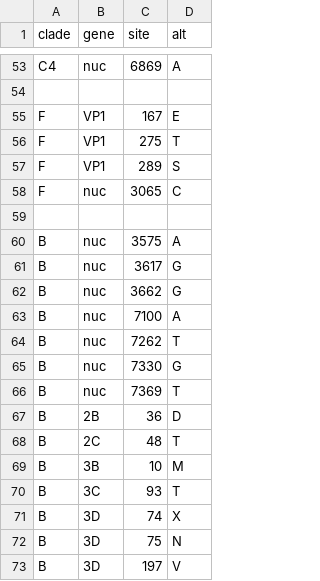
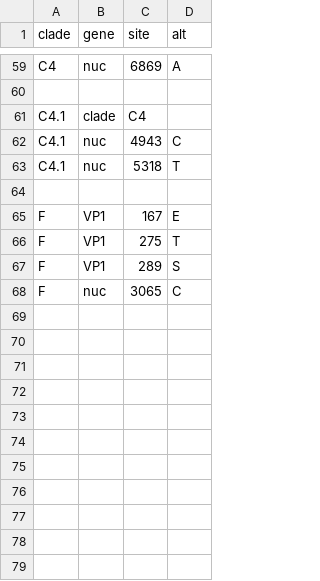
Before and after one commit to hodcroftlab/enterovirus_a71, a TSV file: whole_genome/config/clades_genome.tsv, drawn as a sheet; only a part is shown, gaps mark what is left out; removed rows and columns are numbered as before the commit, all else as after; the diff covers the shown part only; the diff names each change by its address in the sheet, - before the commit and + after, or states it on an @@ line.

Commit message:
new clades

```diff
--- a/whole_genome/config/clades_genome.tsv
+++ b/whole_genome/config/clades_genome.tsv
+row 61: C4.1 | clade | C4
+row 62: C4.1 | nuc | 4943 | C
+row 63: C4.1 | nuc | 5318 | T
+row 64: (empty)
-row 59: (empty)
-row 60: B | nuc | 3575 | A
-row 61: B | nuc | 3617 | G
-row 62: B | nuc | 3662 | G
-row 63: B | nuc | 7100 | A
-row 64: B | nuc | 7262 | T
-row 65: B | nuc | 7330 | G
-row 66: B | nuc | 7369 | T
-row 67: B | 2B | 36 | D
-row 68: B | 2C | 48 | T
-row 69: B | 3B | 10 | M
-row 70: B | 3C | 93 | T
-row 71: B | 3D | 74 | X
-row 72: B | 3D | 75 | N
-row 73: B | 3D | 197 | V
```
Also changed, not shown: 6 added rows elsewhere in this file.
